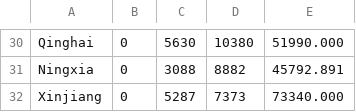
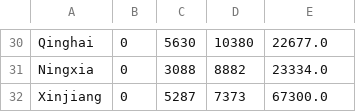
Before and after one commit to Rick10119/PyPSA-China-THU, a CSV file: data/existing_infrastructure/solar capacity.csv, drawn as a sheet; only a part is shown, gaps mark what is left out; the diff covers the shown part only; the diff names each change by its address in the sheet, - before the commit and + after, or states it on an @@ line.

```diff
--- a/data/existing_infrastructure/solar capacity.csv
+++ b/data/existing_infrastructure/solar capacity.csv
-E30: 51990.000
+E30: 22677.0
-E31: 45792.891
+E31: 23334.0
-E32: 73340.000
+E32: 67300.0
```
Also changed, not shown: 28 edited cells elsewhere in this file, 9 other files.
